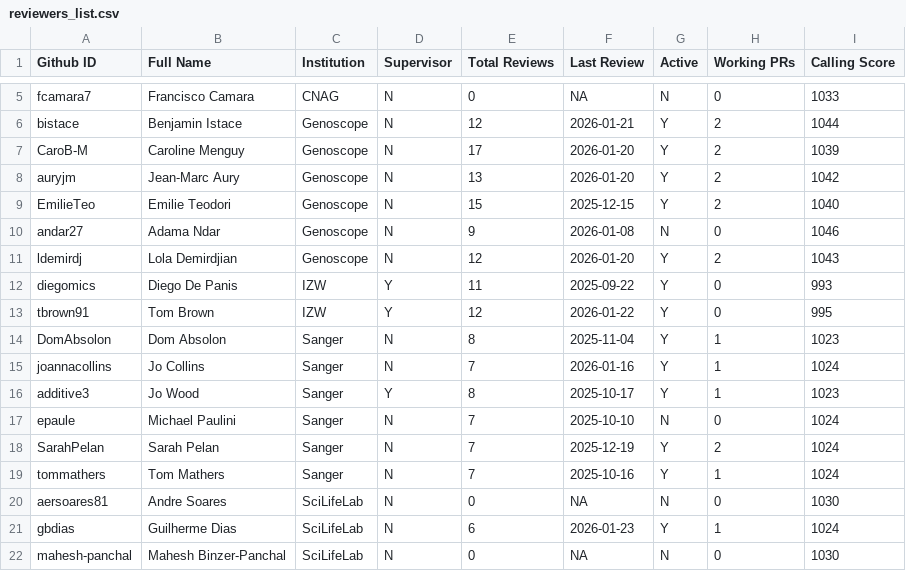
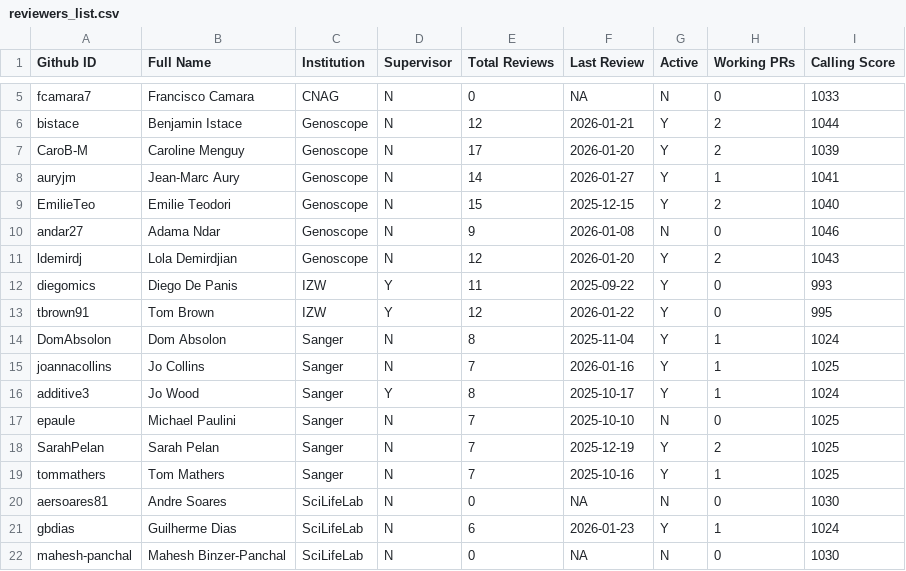
Before and after one commit to ERGA-consortium/EARs, a CSV file: rev/reviewers_list.csv, drawn as a sheet; only a part is shown, gaps mark what is left out.

```diff
--- a/rev/reviewers_list.csv
+++ b/rev/reviewers_list.csv
@@ -7,3 +7,3 @@ bistace,Benjamin Istace,Genoscope,N,12,2026-01-21,Y,2,1044
 CaroB-M,Caroline Menguy,Genoscope,N,17,2026-01-20,Y,2,1039
-auryjm,Jean-Marc Aury,Genoscope,N,13,2026-01-20,Y,2,1042
+auryjm,Jean-Marc Aury,Genoscope,N,14,2026-01-27,Y,1,1041
 EmilieTeo,Emilie Teodori,Genoscope,N,15,2025-12-15,Y,2,1040
@@ -13,8 +13,8 @@ diegomics,Diego De Panis,IZW,Y,11,2025-09-22,Y,0,993
 tbrown91,Tom Brown,IZW,Y,12,2026-01-22,Y,0,995
-DomAbsolon,Dom Absolon,Sanger,N,8,2025-11-04,Y,1,1023
-joannacollins,Jo Collins,Sanger,N,7,2026-01-16,Y,1,1024
-additive3,Jo Wood,Sanger,Y,8,2025-10-17,Y,1,1023
-epaule,Michael Paulini,Sanger,N,7,2025-10-10,N,0,1024
-SarahPelan,Sarah Pelan,Sanger,N,7,2025-12-19,Y,2,1024
-tommathers,Tom Mathers,Sanger,N,7,2025-10-16,Y,1,1024
+DomAbsolon,Dom Absolon,Sanger,N,8,2025-11-04,Y,1,1024
+joannacollins,Jo Collins,Sanger,N,7,2026-01-16,Y,1,1025
+additive3,Jo Wood,Sanger,Y,8,2025-10-17,Y,1,1024
+epaule,Michael Paulini,Sanger,N,7,2025-10-10,N,0,1025
+SarahPelan,Sarah Pelan,Sanger,N,7,2025-12-19,Y,2,1025
+tommathers,Tom Mathers,Sanger,N,7,2025-10-16,Y,1,1025
 aersoares81,Andre Soares,SciLifeLab,N,0,NA,N,0,1030
```
